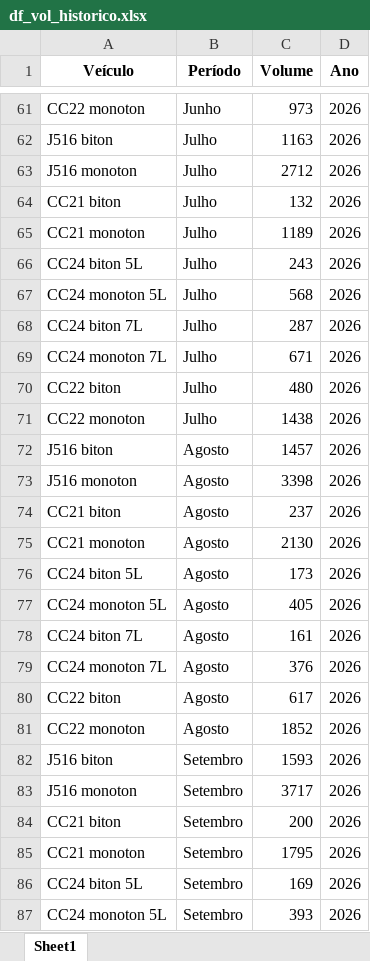
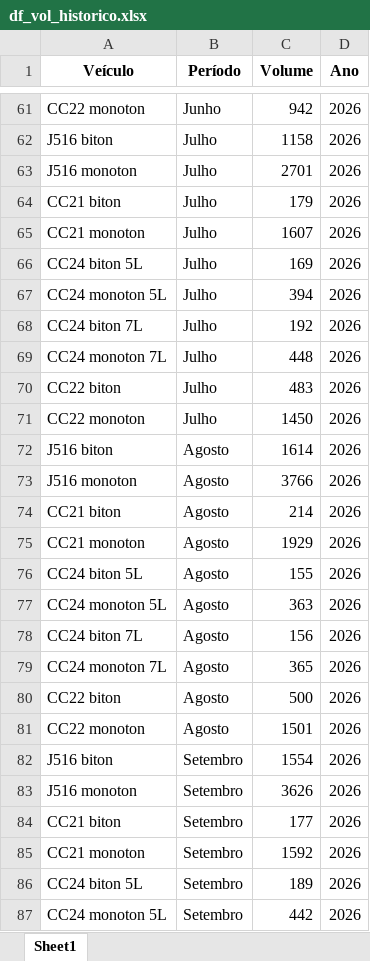
Before and after one commit to cardinhudson/TC, an Excel workbook: dados/TC_Principal/Forecast/df_vol_historico.xlsx, sheet Sheet1, drawn as a sheet; only a part is shown, gaps mark what is left out; values as stored, in another font and other column widths than the file's, no borders; the diff covers the shown part only; the diff names each change by its address in the sheet, - before the commit and + after, or states it on an @@ line.

```diff
--- a/dados/TC_Principal/Forecast/df_vol_historico.xlsx (sheet Sheet1)
+++ b/dados/TC_Principal/Forecast/df_vol_historico.xlsx (sheet Sheet1)
-C61 (Volume): 973
+C61 (Volume): 942
-C62 (Volume): 1163
+C62 (Volume): 1158
-C63 (Volume): 2712
+C63 (Volume): 2701
-C64 (Volume): 132
+C64 (Volume): 179
-C65 (Volume): 1189
+C65 (Volume): 1607
-C66 (Volume): 243
+C66 (Volume): 169
-C67 (Volume): 568
+C67 (Volume): 394
-C68 (Volume): 287
+C68 (Volume): 192
-C69 (Volume): 671
+C69 (Volume): 448
-C70 (Volume): 480
+C70 (Volume): 483
-C71 (Volume): 1438
+C71 (Volume): 1450
-C72 (Volume): 1457
+C72 (Volume): 1614
-C73 (Volume): 3398
+C73 (Volume): 3766
-C74 (Volume): 237
+C74 (Volume): 214
-C75 (Volume): 2130
+C75 (Volume): 1929
-C76 (Volume): 173
+C76 (Volume): 155
-C77 (Volume): 405
+C77 (Volume): 363
-C78 (Volume): 161
+C78 (Volume): 156
-C79 (Volume): 376
+C79 (Volume): 365
-C80 (Volume): 617
+C80 (Volume): 500
-C81 (Volume): 1852
+C81 (Volume): 1501
-C82 (Volume): 1593
+C82 (Volume): 1554
-C83 (Volume): 3717
+C83 (Volume): 3626
-C84 (Volume): 200
+C84 (Volume): 177
-C85 (Volume): 1795
+C85 (Volume): 1592
-C86 (Volume): 169
+C86 (Volume): 189
-C87 (Volume): 393
+C87 (Volume): 442
```
Also changed, not shown: 59 edited cells elsewhere in this sheet, dados/TC_Principal/Forecast/forecast_previsao.xlsx, 24 other files.
